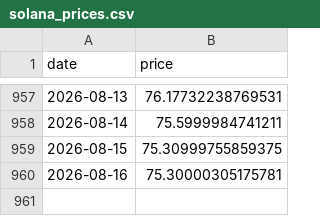
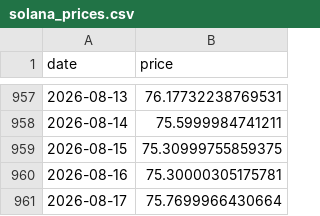
Before and after one commit to bautiaraujo/sol-sentiment-dashboard-visionaris, a CSV file: data/solana_prices.csv, drawn as a sheet; only a part is shown, gaps mark what is left out.

```diff
--- a/data/solana_prices.csv
+++ b/data/solana_prices.csv
@@ -960 +960,2 @@ date,price
 2026-08-16,75.30000305175781
+2026-08-17,75.7699966430664
```
Also changed, not shown: 1 other file.
